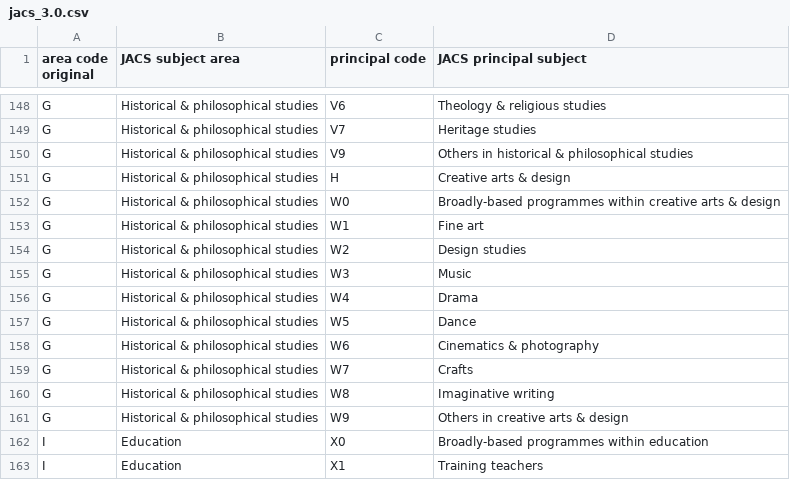
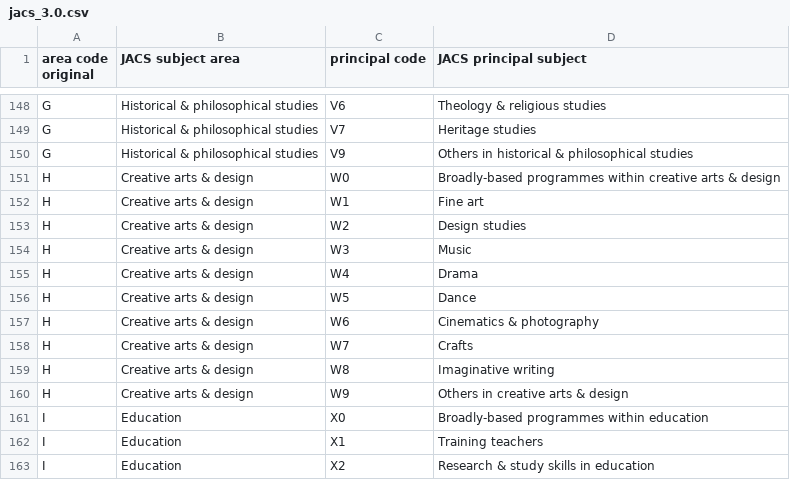
Before and after one commit to sdruskat/flatJACS-3.0, a CSV file: jacs_3.0.csv, drawn as a sheet; only a part is shown, gaps mark what is left out; the shorter side is filled out with more unchanged rows.

Commit message:
Fix classification error

```diff
--- a/jacs_3.0.csv
+++ b/jacs_3.0.csv
@@ -150,13 +150,12 @@ G,"Historical & philosophical studies",V7,"Heritage studies"
 G,"Historical & philosophical studies",V9,"Others in historical & philosophical studies"
-G,"Historical & philosophical studies",H,"Creative arts & design"
-G,"Historical & philosophical studies",W0,"Broadly-based programmes within creative arts & design"
-G,"Historical & philosophical studies",W1,"Fine art"
-G,"Historical & philosophical studies",W2,"Design studies"
-G,"Historical & philosophical studies",W3,"Music"
-G,"Historical & philosophical studies",W4,"Drama"
-G,"Historical & philosophical studies",W5,"Dance"
-G,"Historical & philosophical studies",W6,"Cinematics & photography"
-G,"Historical & philosophical studies",W7,"Crafts"
-G,"Historical & philosophical studies",W8,"Imaginative writing"
-G,"Historical & philosophical studies",W9,"Others in creative arts & design"
+H,"Creative arts & design",W0,"Broadly-based programmes within creative arts & design"
+H,"Creative arts & design",W1,"Fine art"
+H,"Creative arts & design",W2,"Design studies"
+H,"Creative arts & design",W3,"Music"
+H,"Creative arts & design",W4,"Drama"
+H,"Creative arts & design",W5,"Dance"
+H,"Creative arts & design",W6,"Cinematics & photography"
+H,"Creative arts & design",W7,"Crafts"
+H,"Creative arts & design",W8,"Imaginative writing"
+H,"Creative arts & design",W9,"Others in creative arts & design"
 I,"Education",X0,"Broadly-based programmes within education"
```
